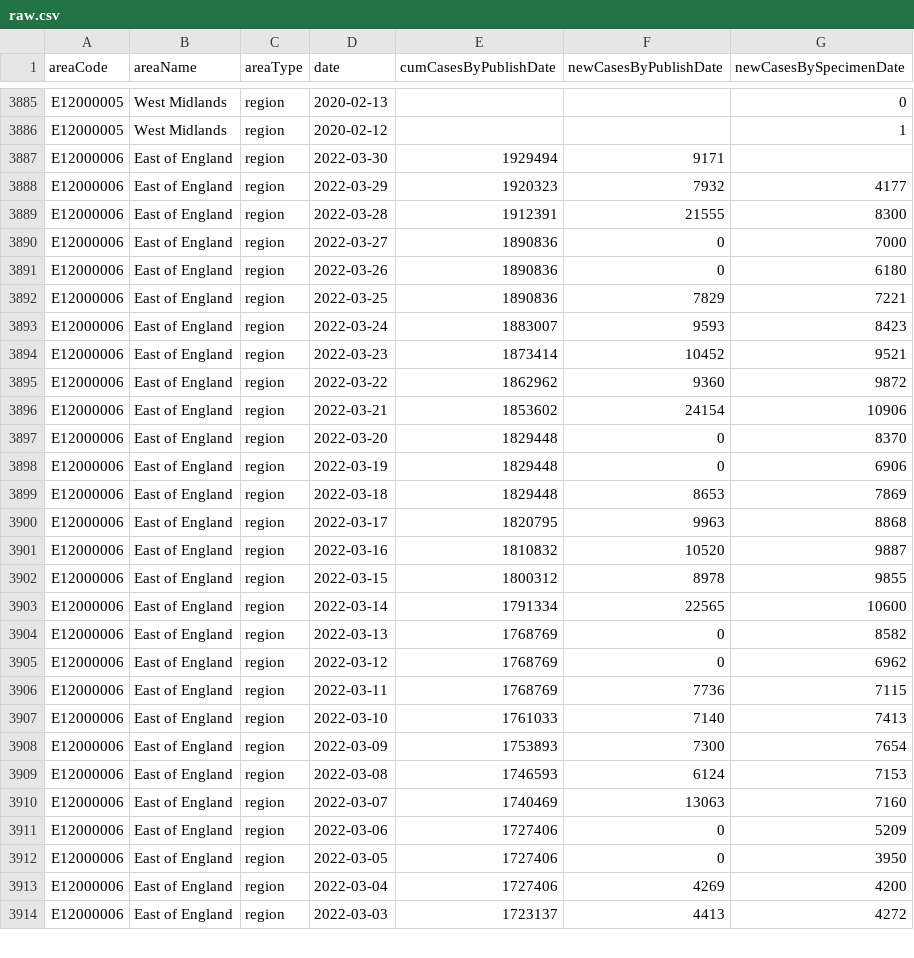
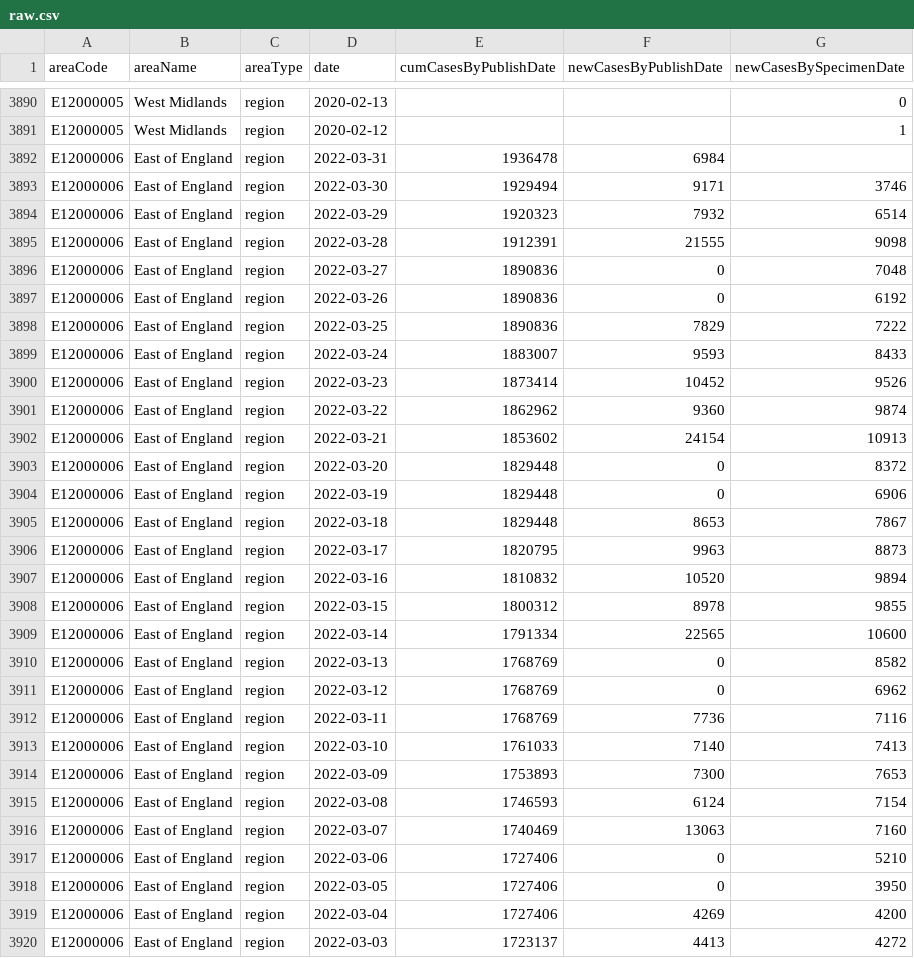
Before and after one commit to ade-times/flat_actions_example, a CSV file: raw.csv, drawn as a sheet; only a part is shown, gaps mark what is left out; the diff covers the shown part only.

Commit message:
Flat: latest data (2022-03-31T16:11:13.020Z) {   "date": "2022-03-31T16:11:13.020Z",   "files": [     {       "name": "output2.csv",       "deltaBytes": 830,       "source": "https://api.coronavirus.data.gov.uk/v2/data?areaType=region&metric=newCasesByPublishDate&metric=newCasesBySpecimenDate&metric=cumCasesByPublishDate&format=csv"     },     {       "name": "raw.csv",       "deltaBytes": 536,       "source": "https://api.coronavirus.data.gov.uk/v2/data?areaType=region&metric=newCasesByPublishDate&metric=newCasesBySpecimenDate&metric=cumCasesByPublishDate&format=csv"     }   ] }

```diff
--- a/raw.csv
+++ b/raw.csv
@@ -3886,17 +3891,18 @@ E12000005,West Midlands,region,2020-02-13,,,0
 E12000005,West Midlands,region,2020-02-12,,,1
-E12000006,East of England,region,2022-03-30,1929494,9171,
-E12000006,East of England,region,2022-03-29,1920323,7932,4177
-E12000006,East of England,region,2022-03-28,1912391,21555,8300
-E12000006,East of England,region,2022-03-27,1890836,0,7000
-E12000006,East of England,region,2022-03-26,1890836,0,6180
-E12000006,East of England,region,2022-03-25,1890836,7829,7221
-E12000006,East of England,region,2022-03-24,1883007,9593,8423
-E12000006,East of England,region,2022-03-23,1873414,10452,9521
-E12000006,East of England,region,2022-03-22,1862962,9360,9872
-E12000006,East of England,region,2022-03-21,1853602,24154,10906
-E12000006,East of England,region,2022-03-20,1829448,0,8370
+E12000006,East of England,region,2022-03-31,1936478,6984,
+E12000006,East of England,region,2022-03-30,1929494,9171,3746
+E12000006,East of England,region,2022-03-29,1920323,7932,6514
+E12000006,East of England,region,2022-03-28,1912391,21555,9098
+E12000006,East of England,region,2022-03-27,1890836,0,7048
+E12000006,East of England,region,2022-03-26,1890836,0,6192
+E12000006,East of England,region,2022-03-25,1890836,7829,7222
+E12000006,East of England,region,2022-03-24,1883007,9593,8433
+E12000006,East of England,region,2022-03-23,1873414,10452,9526
+E12000006,East of England,region,2022-03-22,1862962,9360,9874
+E12000006,East of England,region,2022-03-21,1853602,24154,10913
+E12000006,East of England,region,2022-03-20,1829448,0,8372
 E12000006,East of England,region,2022-03-19,1829448,0,6906
-E12000006,East of England,region,2022-03-18,1829448,8653,7869
-E12000006,East of England,region,2022-03-17,1820795,9963,8868
-E12000006,East of England,region,2022-03-16,1810832,10520,9887
+E12000006,East of England,region,2022-03-18,1829448,8653,7867
+E12000006,East of England,region,2022-03-17,1820795,9963,8873
+E12000006,East of England,region,2022-03-16,1810832,10520,9894
 E12000006,East of England,region,2022-03-15,1800312,8978,9855
@@ -3905,8 +3911,8 @@ E12000006,East of England,region,2022-03-13,1768769,0,8582
 E12000006,East of England,region,2022-03-12,1768769,0,6962
-E12000006,East of England,region,2022-03-11,1768769,7736,7115
+E12000006,East of England,region,2022-03-11,1768769,7736,7116
 E12000006,East of England,region,2022-03-10,1761033,7140,7413
-E12000006,East of England,region,2022-03-09,1753893,7300,7654
-E12000006,East of England,region,2022-03-08,1746593,6124,7153
+E12000006,East of England,region,2022-03-09,1753893,7300,7653
+E12000006,East of England,region,2022-03-08,1746593,6124,7154
 E12000006,East of England,region,2022-03-07,1740469,13063,7160
-E12000006,East of England,region,2022-03-06,1727406,0,5209
+E12000006,East of England,region,2022-03-06,1727406,0,5210
 E12000006,East of England,region,2022-03-05,1727406,0,3950
```
Also changed, not shown: 8 added rows and 120 edited cells elsewhere in this file, 1 other file.
